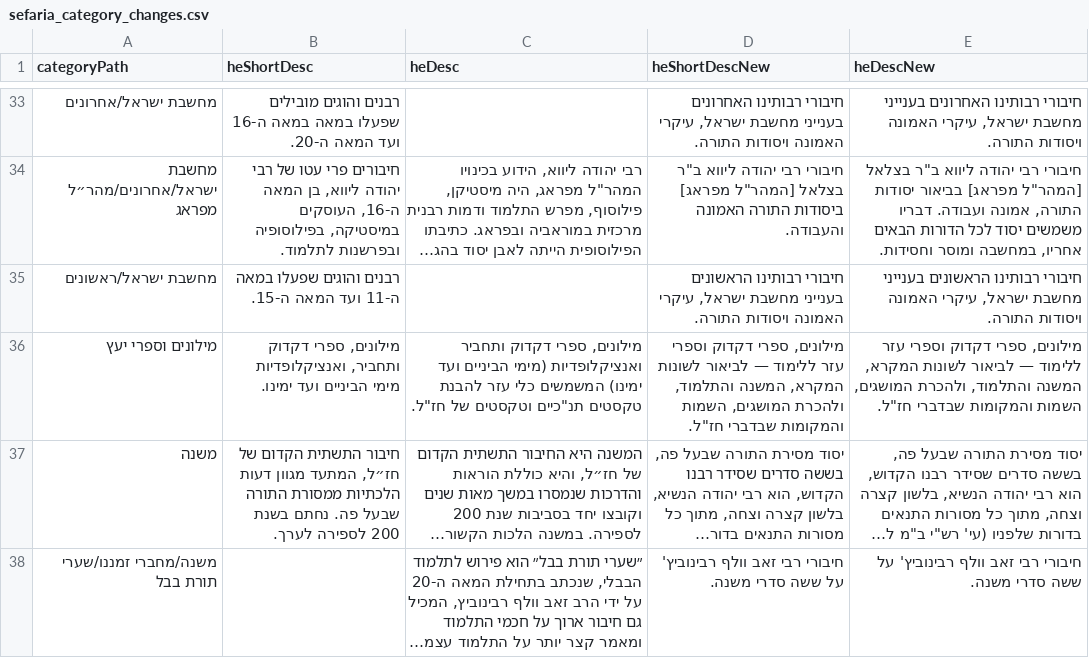
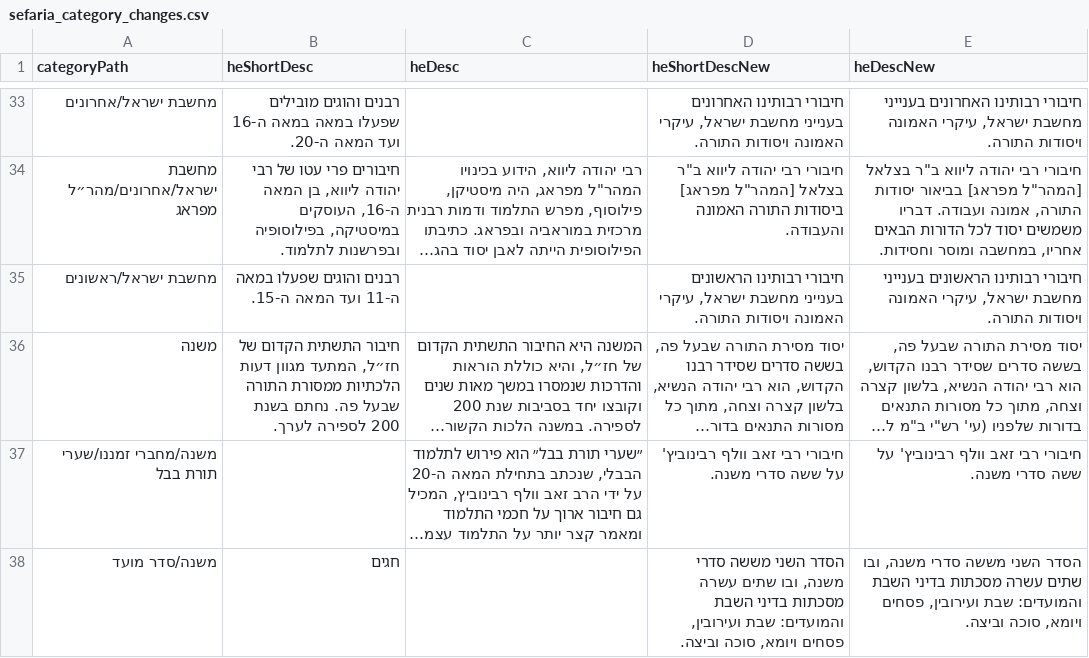
Before and after one commit to Bshlomecha/otzaria-library, a CSV file: ForDB/sefaria_category_changes.csv, drawn as a sheet; only a part is shown, gaps mark what is left out; the shorter side is filled out with more unchanged rows; long unchanged cells end in …; the diff covers the shown part only; the diff names each change by its address in the sheet, - before the commit and + after, or states it on an @@ line.

Commit message:
העברת הספרים של ספריא מ 'מילונים וספרי יעץ' ל 'ספרות עזר'

```diff
--- a/ForDB/sefaria_category_changes.csv
+++ b/ForDB/sefaria_category_changes.csv
-row 36: מילונים וספרי יעץ | מילונים, ספרי דקדוק ותחביר, ואנציקלופדיות מימי הביניים ועד ימינו. | מילונים, ספרי דקדוק ותחביר ואנציקלופדיות (מימי הביניים ועד ימינו) המשמשים כלי עזר להבנת טקסטים תנ"כיים וטקסטים של חז"ל. | מילונים, ספרי דקדוק וספרי עזר ללימוד — לביאור לשונות המקרא, המשנה והתלמוד, ולהכרת המושגים, השמות והמקומות שבדברי חז"ל. | מילונים, ספרי דקדוק וספרי עזר ללימוד — לביאור לשונות המקרא, המשנה והתלמוד, ולהכרת המושגים, השמות והמקומות שבדברי חז"ל.
```
Also changed, not shown: 3 removed rows and 1 edited cell elsewhere in this file, ForDB/category_renames.csv, 4 other files.
